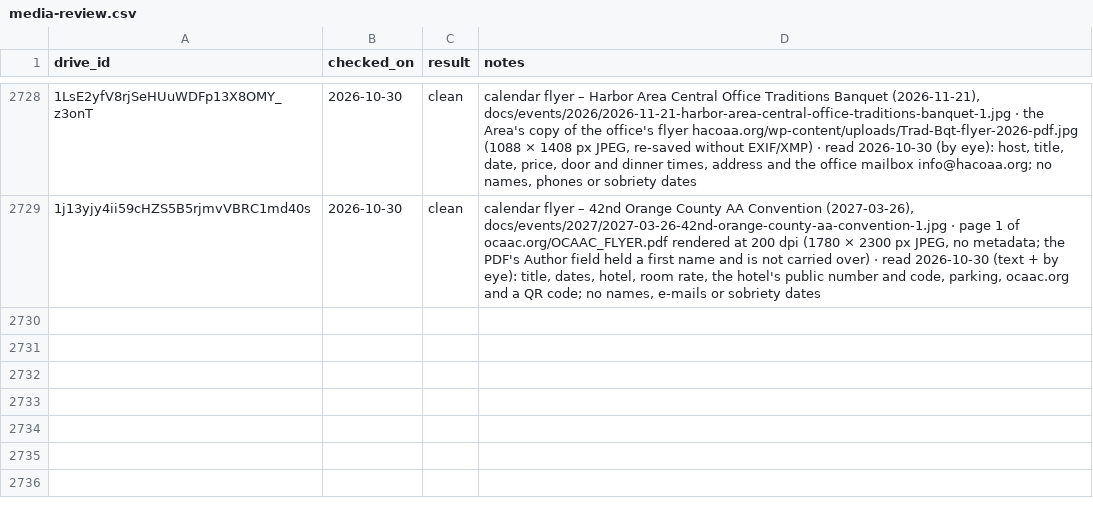
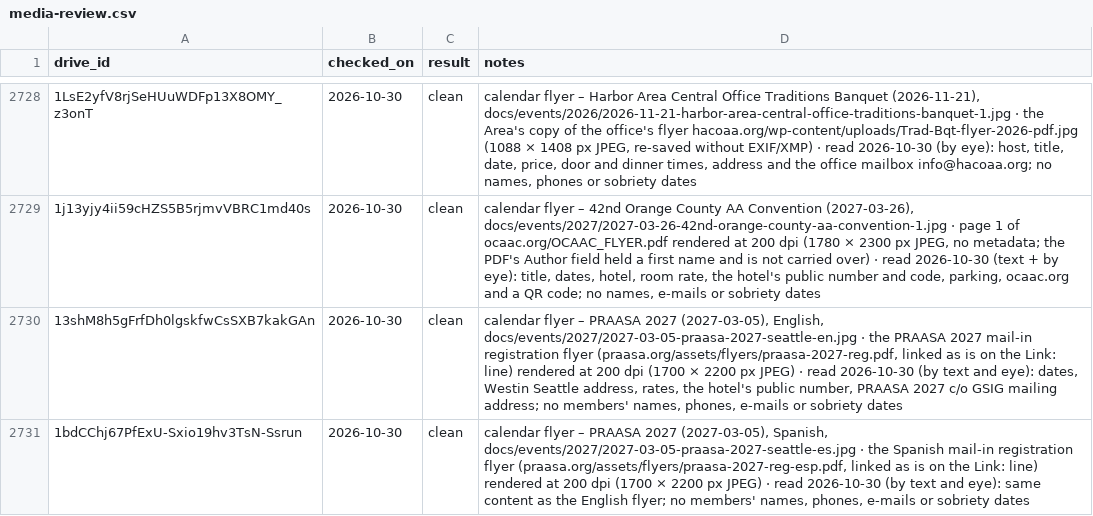
Before and after one commit to MKP715/MSCA09, a CSV file: data/media-review.csv, drawn as a sheet; only a part is shown, gaps mark what is left out; the diff names each change by its address in the sheet, - before the commit and + after, or states it on an @@ line.

```diff
--- a/data/media-review.csv
+++ b/data/media-review.csv
+row 2730: 13shM8h5gFrfDh0lgskfwCsSXB7kakGAn | 2026-10-30 | clean | calendar flyer – PRAASA 2027 (2027-03-05), English, docs/events/2027/2027-03-05-praasa-2027-seattle-en.jpg · the PRAASA 2027 mail-in registration flyer (praasa.org/assets/flyers/praasa-2027-reg.pdf, linked as is on the Link: line) rendered at 200 dpi (1700 × 2200 px JPEG) · read 2026-10-30 (by text and eye): dates, Westin Seattle address, rates, the hotel's public number, PRAASA 2027 c/o GSIG mailing address; no members' names, phones, e-mails or sobriety dates
+row 2731: 1bdCChj67PfExU-Sxio19hv3TsN-Ssrun | 2026-10-30 | clean | calendar flyer – PRAASA 2027 (2027-03-05), Spanish, docs/events/2027/2027-03-05-praasa-2027-seattle-es.jpg · the Spanish mail-in registration flyer (praasa.org/assets/flyers/praasa-2027-reg-esp.pdf, linked as is on the Link: line) rendered at 200 dpi (1700 × 2200 px JPEG) · read 2026-10-30 (by text and eye): same content as the English flyer; no members' names, phones, e-mails or sobriety dates
```
Also changed, not shown: 2 other files.
